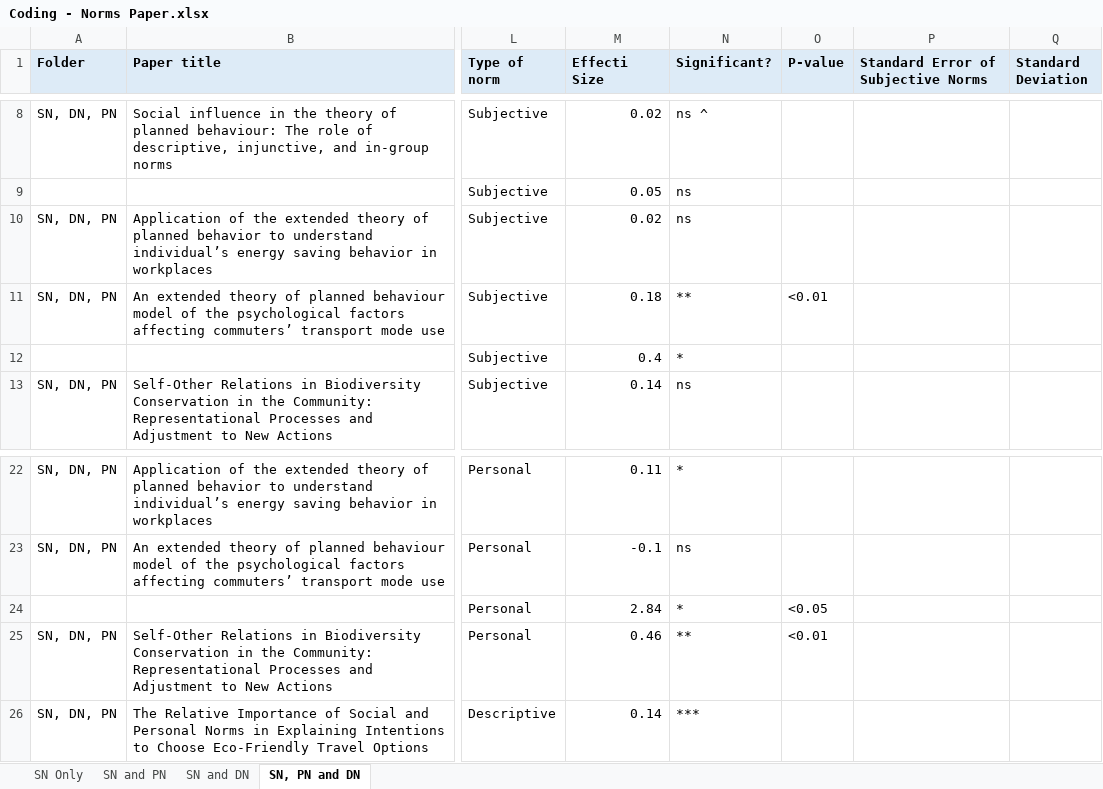
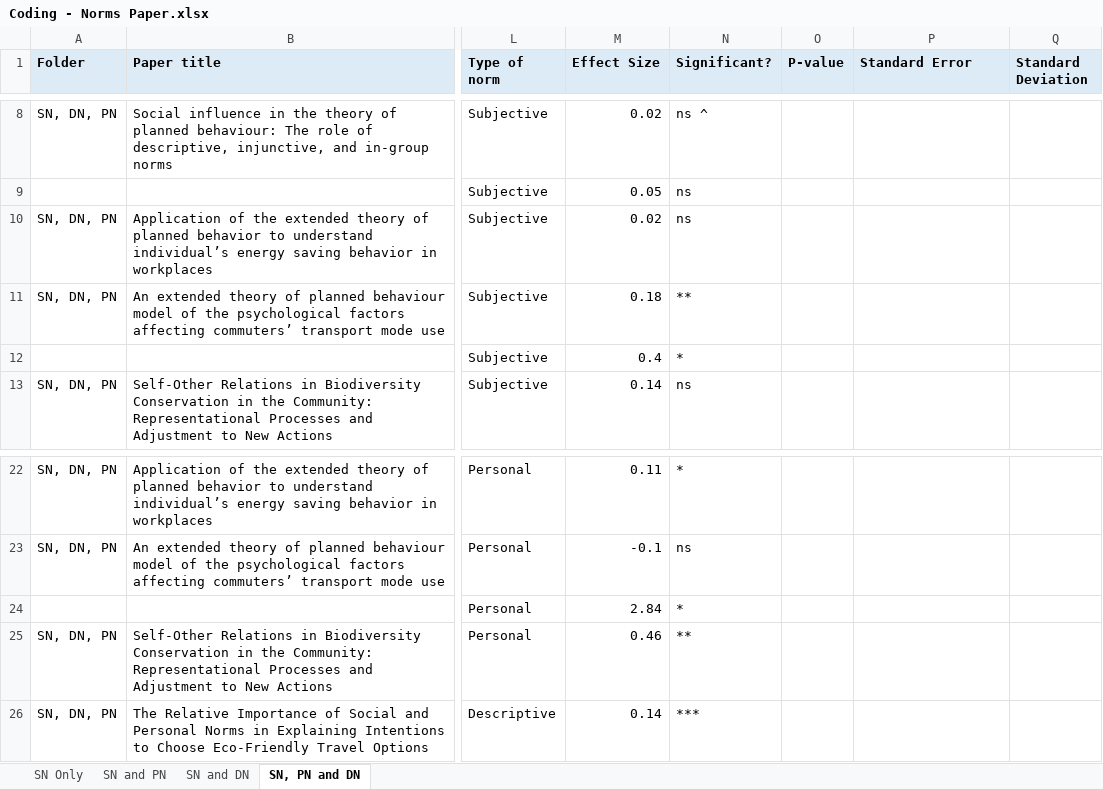
Before and after one commit to amertens/norms-meta-analysis, an Excel workbook: data/Coding - Norms Paper.xlsx, sheet SN, PN and DN, drawn as a sheet; only a part is shown, gaps mark what is left out; values as stored, in another font and other column widths than the file's, no borders; the diff names each change by its address in the sheet, - before the commit and + after, or states it on an @@ line.

```diff
--- a/data/Coding - Norms Paper.xlsx (sheet SN, PN and DN)
+++ b/data/Coding - Norms Paper.xlsx (sheet SN, PN and DN)
-M1: Effecti Size
+M1: Effect Size
-P1: Standard Error of Subjective Norms
+P1: Standard Error
-O11 (P-value): <0.01
+O11 (P-value): (empty)
-O24 (P-value): <0.05
+O24 (P-value): (empty)
-O25 (P-value): <0.01
+O25 (P-value): (empty)
```
Also changed, not shown: sheet SN Only, sheet SN and PN, sheet SN and DN, 20 other files.
